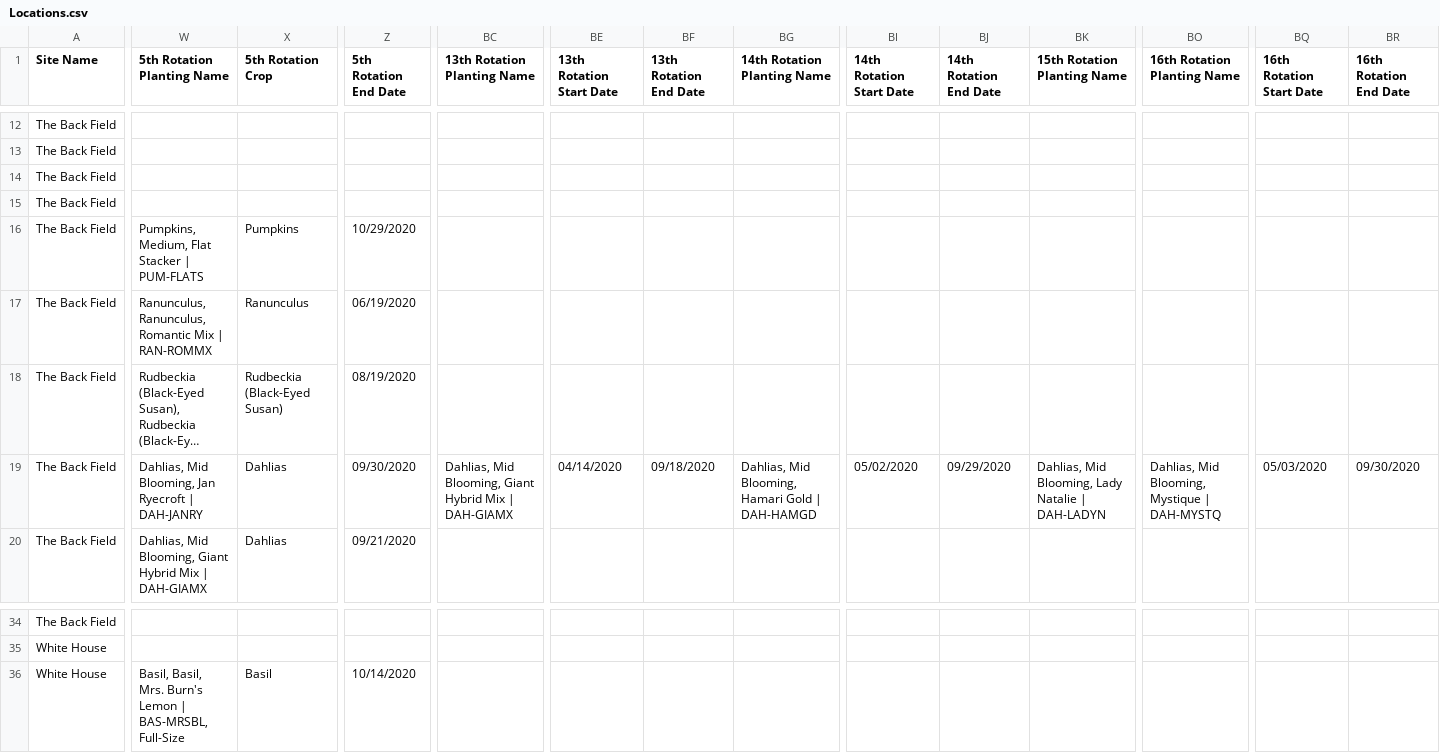
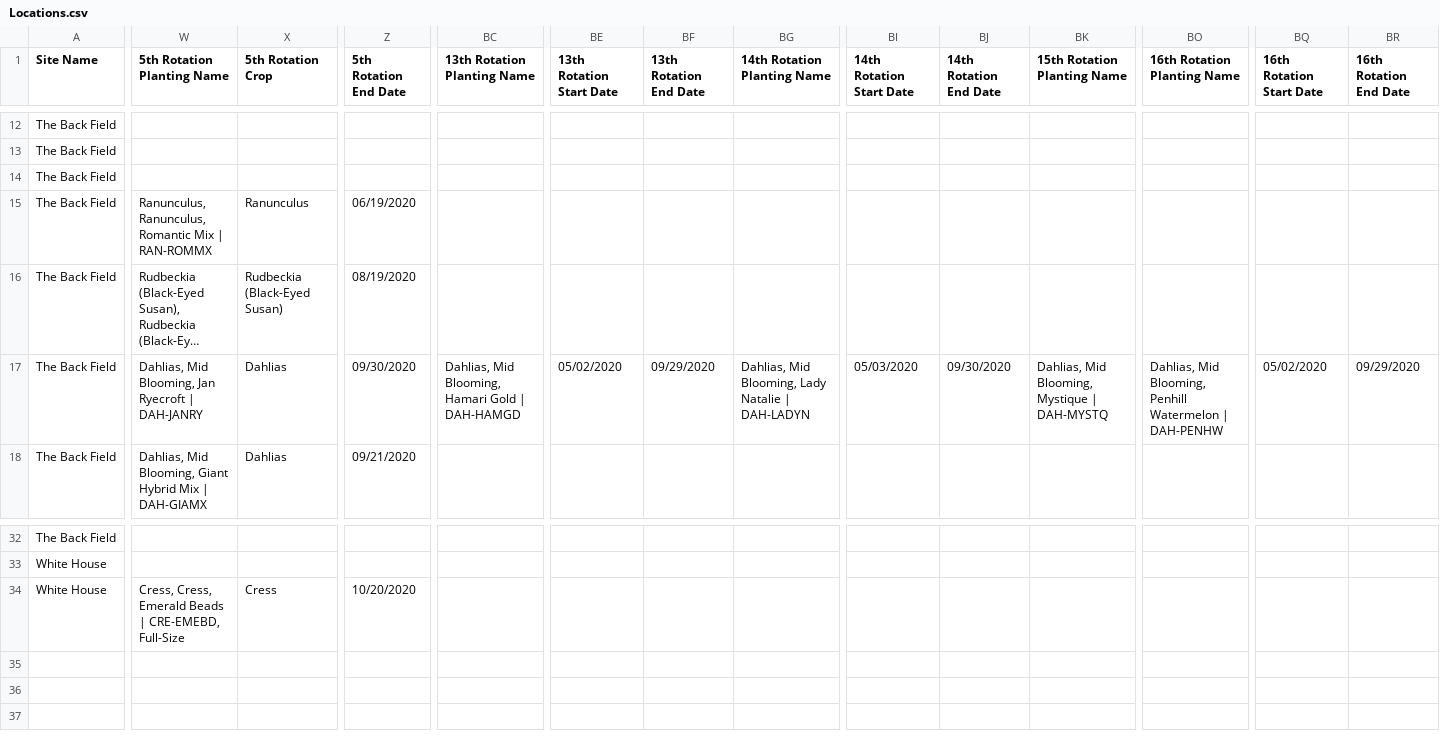
Before and after one commit to ohiobarn/flowerfarm, a CSV file: exports/tend/csv_export/Locations.csv, drawn as a sheet; only a part is shown, gaps mark what is left out; long unchanged cells end in …; removed rows and columns are numbered as before the commit, all else as after; rows hold the shown columns only; the diff covers the shown part only; the diff names each change by its address in the sheet, - before the commit and + after, or states it on an @@ line.

```diff
--- a/exports/tend/csv_export/Locations.csv
+++ b/exports/tend/csv_export/Locations.csv
-row 14: The Back Field
-row 16: The Back Field | Pumpkins, Medium, Flat Stacker | PUM-FLATS | Pumpkins | 10/29/2020
-BC17 (13th Rotation Planting Name): …Mid Blooming, Giant Hybrid Mix | DAH-GIAMX
+BC17 (13th Rotation Planting Name): …Mid Blooming, Hamari Gold | DAH-HAMGD
-BE17 (13th Rotation Start Date): 04/14/2020
+BE17 (13th Rotation Start Date): 05/02/2020
-BF17 (13th Rotation End Date): 09/18/2020
+BF17 (13th Rotation End Date): 09/29/2020
-BG17 (14th Rotation Planting Name): …Mid Blooming, Hamari Gold | DAH-HAMGD
+BG17 (14th Rotation Planting Name): …Mid Blooming, Lady Natalie | DAH-LADYN
-BI17 (14th Rotation Start Date): 05/02/2020
+BI17 (14th Rotation Start Date): 05/03/2020
-BJ17 (14th Rotation End Date): 09/29/2020
+BJ17 (14th Rotation End Date): 09/30/2020
-BK17 (15th Rotation Planting Name): Dahlias, Mid Blooming, Lady Natalie | DAH-LADYN
+BK17 (15th Rotation Planting Name): Dahlias, Mid Blooming, Mystique | DAH-MYSTQ
-BO17 (16th Rotation Planting Name): …Mid Blooming, Mystique | DAH-MYSTQ
+BO17 (16th Rotation Planting Name): …Mid Blooming, Penhill Watermelon | DAH-PENHW
-BQ17 (16th Rotation Start Date): 05/03/2020
+BQ17 (16th Rotation Start Date): 05/02/2020
-BR17 (16th Rotation End Date): 09/30/2020
+BR17 (16th Rotation End Date): 09/29/2020
-W34 (5th Rotation Planting Name): Basil, Basil, Mrs. Burn's Lemon | BAS-MRSBL, Full-Size
+W34 (5th Rotation Planting Name): Cress, Cress, Emerald Beads | CRE-EMEBD, Full-Size
-X34 (5th Rotation Crop): Basil
+X34 (5th Rotation Crop): Cress
-Z34 (5th Rotation End Date): 10/14/2020
+Z34 (5th Rotation End Date): 10/20/2020
```
Also changed, not shown: 35 edited cells elsewhere in this file, exports/tend/csv_export/Crop_plan.csv, exports/tend/csv_export/Expenses.csv, 22 other files.
